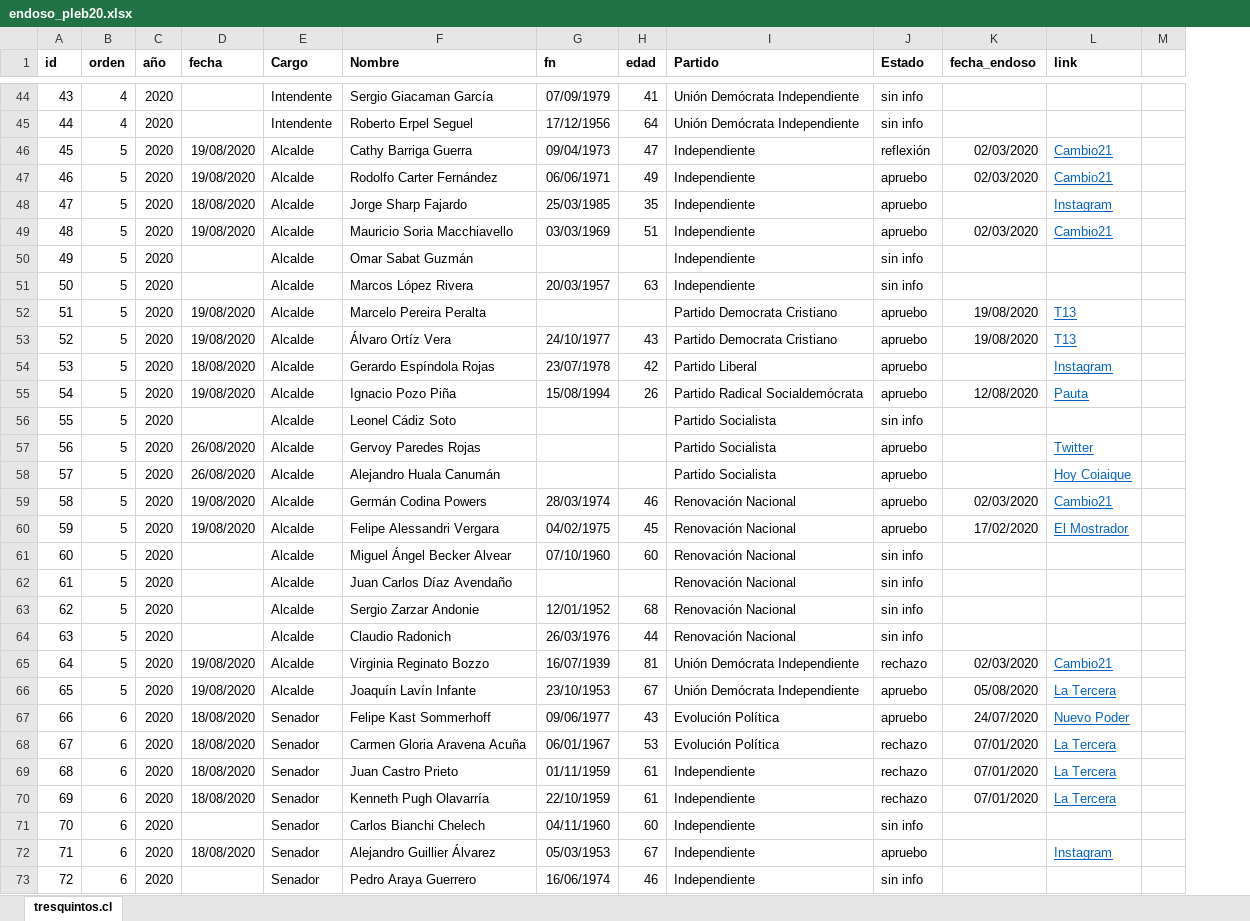
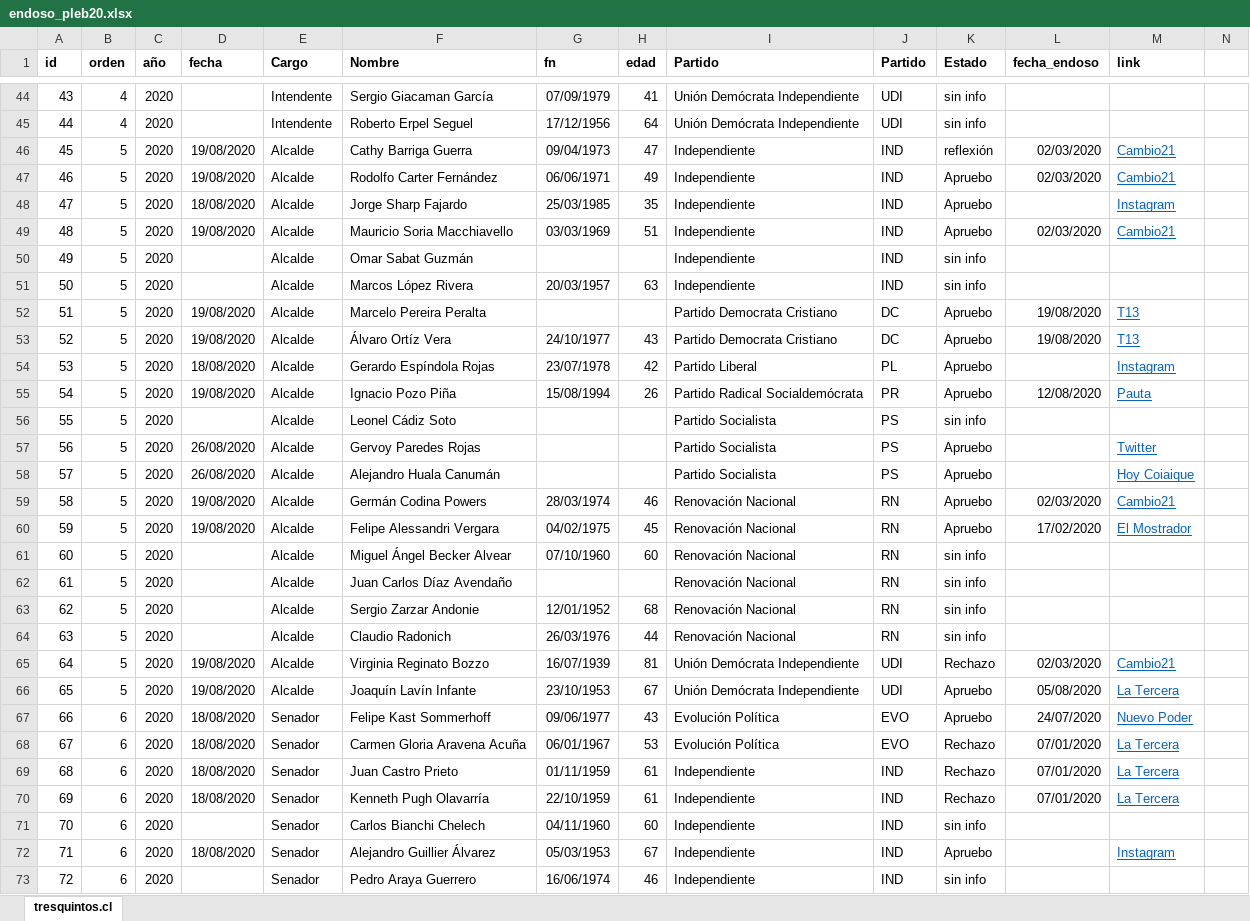
Before and after one commit to tresquintos/endosos, an Excel workbook: endoso_pleb20.xlsx, sheet tresquintos.cl, drawn as a sheet; only a part is shown, gaps mark what is left out; values as stored, in another font and other column widths than the file's, no borders; addresses are those after the commit; the diff covers the shown part only; the diff names each change by its address in the sheet, - before the commit and + after, or states it on an @@ line.

```diff
--- a/endoso_pleb20.xlsx (sheet tresquintos.cl)
+++ b/endoso_pleb20.xlsx (sheet tresquintos.cl)
+column J (Partido), rows 44-73: UDI | UDI | IND | IND | IND | IND | IND | IND | DC | DC | PL | PR | PS | PS | PS | RN | RN | RN | RN | RN | RN | UDI | UDI | EVO | EVO | IND | IND | IND | IND | IND
-K47:K49 (Estado): apruebo
+K47:K49 (Estado): Apruebo
-K52:K55 (Estado): apruebo
+K52:K55 (Estado): Apruebo
-K57:K60 (Estado): apruebo
+K57:K60 (Estado): Apruebo
-K65 (Estado): rechazo
+K65 (Estado): Rechazo
-K66:K67 (Estado): apruebo
+K66:K67 (Estado): Apruebo
-K68:K70 (Estado): rechazo
+K68:K70 (Estado): Rechazo
-K72 (Estado): apruebo
+K72 (Estado): Apruebo
```
Also changed, not shown: 172 edited cells elsewhere in this sheet, 1 other file.
